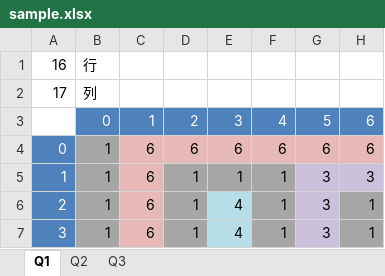
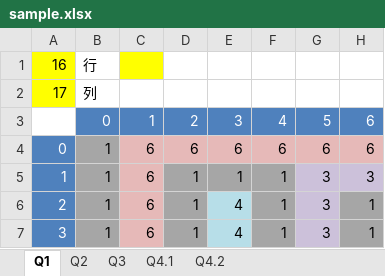
Before and after one commit to dasadc/conmgr, an Excel workbook: support/sample.xlsx, sheet Q1, drawn as a sheet; only a part is shown; values as stored, in another font and other column widths than the file's, no borders; the diff names each change by its address in the sheet, - before the commit and + after, or states it on an @@ line.

```diff
--- a/support/sample.xlsx (sheet Q1)
+++ b/support/sample.xlsx (sheet Q1)
+sheet tab: Q4.1
+sheet tab: Q4.2
-A1:A2 fill: none
+A1:A2 fill: #FFFF00
-C1 fill: none
+C1 fill: #FFFF00
```
Also changed, not shown: sheet Q3, sheet Q2, 5 other files.
